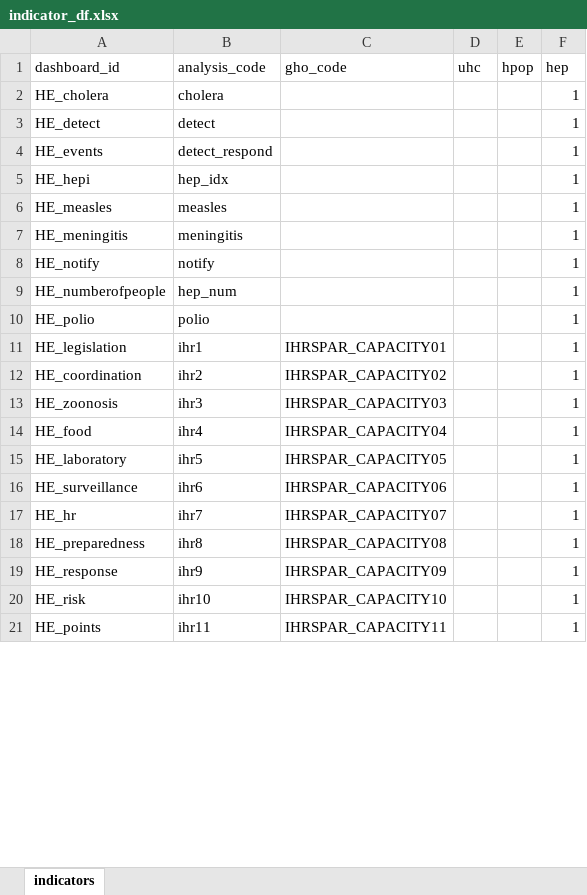
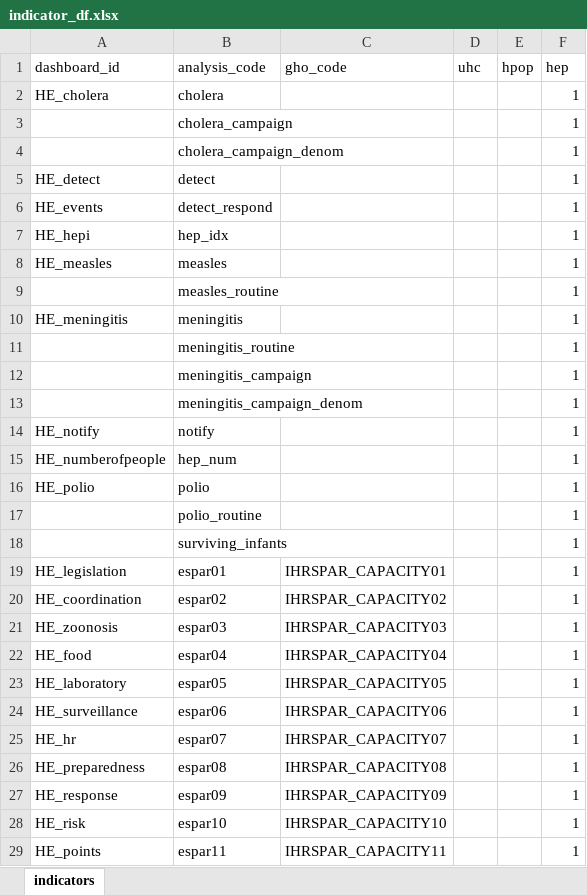
Before and after one commit to gpw13/billionaiRe, an Excel workbook: data-raw/indicator_df.xlsx, sheet indicators, drawn as a sheet; only a part is shown; values as stored, in another font and other column widths than the file's, no borders; conditional formats and table styles not drawn; addresses are those after the commit; the diff covers the shown part only; the diff names each change by its address in the sheet, - before the commit and + after, or states it on an @@ line.

Commit message:
Implement load_billions_data to access data stored on the xMart

```diff
--- a/data-raw/indicator_df.xlsx (sheet indicators)
+++ b/data-raw/indicator_df.xlsx (sheet indicators)
+row 3:  | cholera_campaign |  |  |  | 1
+row 4:  | cholera_campaign_denom |  |  |  | 1
+row 9:  | measles_routine |  |  |  | 1
+row 11:  | meningitis_routine |  |  |  | 1
+row 12:  | meningitis_campaign |  |  |  | 1
+row 13:  | meningitis_campaign_denom |  |  |  | 1
+row 17:  | polio_routine |  |  |  | 1
+row 18:  | surviving_infants |  |  |  | 1
-B19 (analysis_code): ihr1
+B19 (analysis_code): espar01
-B20 (analysis_code): ihr2
+B20 (analysis_code): espar02
-B21 (analysis_code): ihr3
+B21 (analysis_code): espar03
-B22 (analysis_code): ihr4
+B22 (analysis_code): espar04
-B23 (analysis_code): ihr5
+B23 (analysis_code): espar05
-B24 (analysis_code): ihr6
+B24 (analysis_code): espar06
-B25 (analysis_code): ihr7
+B25 (analysis_code): espar07
-B26 (analysis_code): ihr8
+B26 (analysis_code): espar08
-B27 (analysis_code): ihr9
+B27 (analysis_code): espar09
-B28 (analysis_code): ihr10
+B28 (analysis_code): espar10
-B29 (analysis_code): ihr11
+B29 (analysis_code): espar11
```
Also changed, not shown: 3 added rows and 3 edited cells elsewhere in this sheet, 10 other files.
